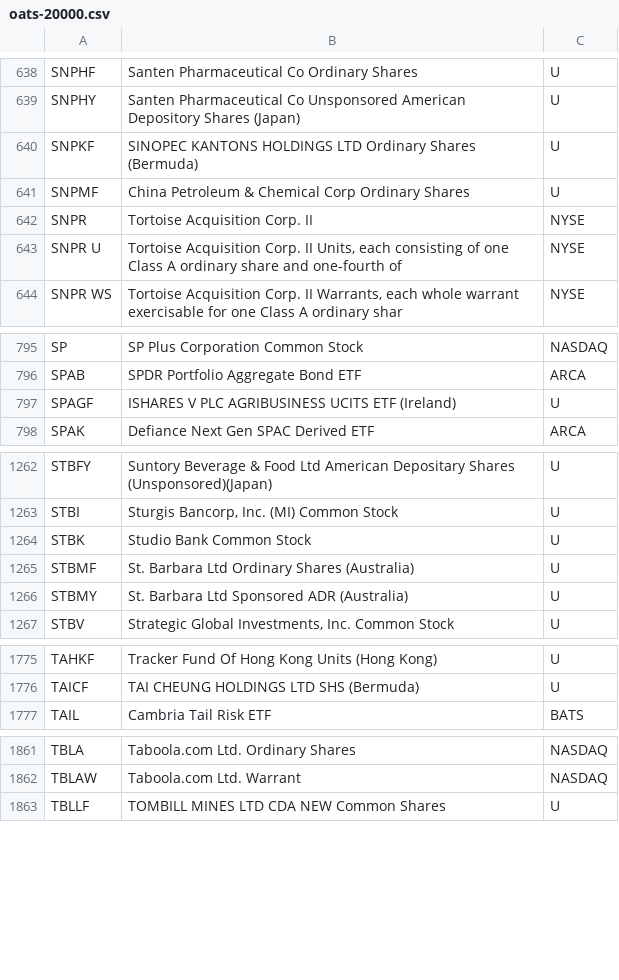
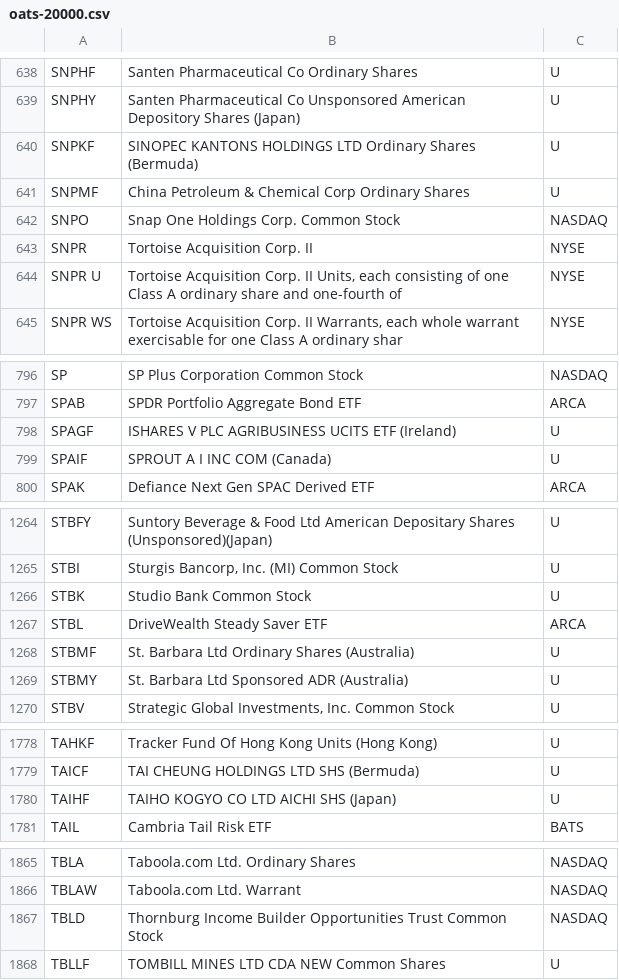
Before and after one commit to haoenhui/oats-reportable, a CSV file: oats-20000.csv, drawn as a sheet; only a part is shown, gaps mark what is left out; the diff covers the shown part only; the diff names each change by its address in the sheet, - before the commit and + after, or states it on an @@ line.

```diff
--- a/oats-20000.csv
+++ b/oats-20000.csv
+row 642: SNPO | Snap One Holdings Corp. Common Stock | NASDAQ
+row 799: SPAIF | SPROUT A I INC COM (Canada) | U
+row 1267: STBL | DriveWealth Steady Saver ETF | ARCA
+row 1780: TAIHF | TAIHO KOGYO CO LTD AICHI SHS (Japan) | U
+row 1867: TBLD | Thornburg Income Builder Opportunities Trust Common Stock | NASDAQ
```
Also changed, not shown: 2 added rows and 3 removed rows elsewhere in this file, oats-00000.csv, oats-05000.csv, 2 other files.
